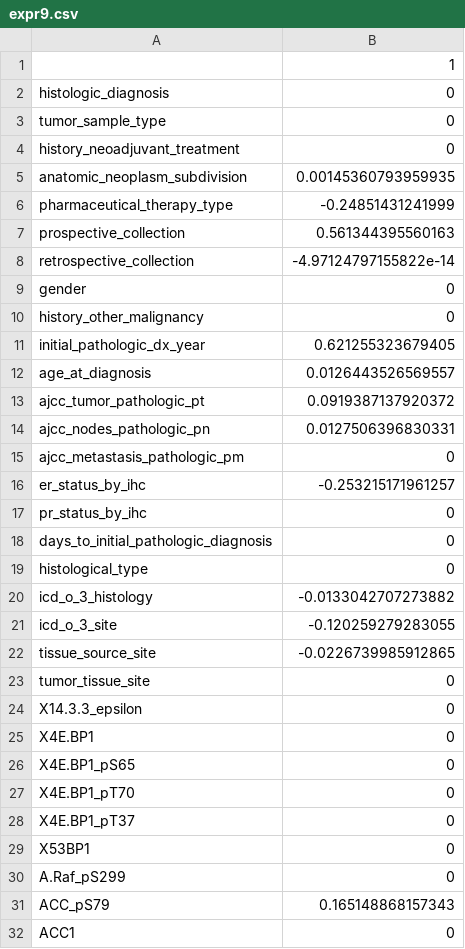
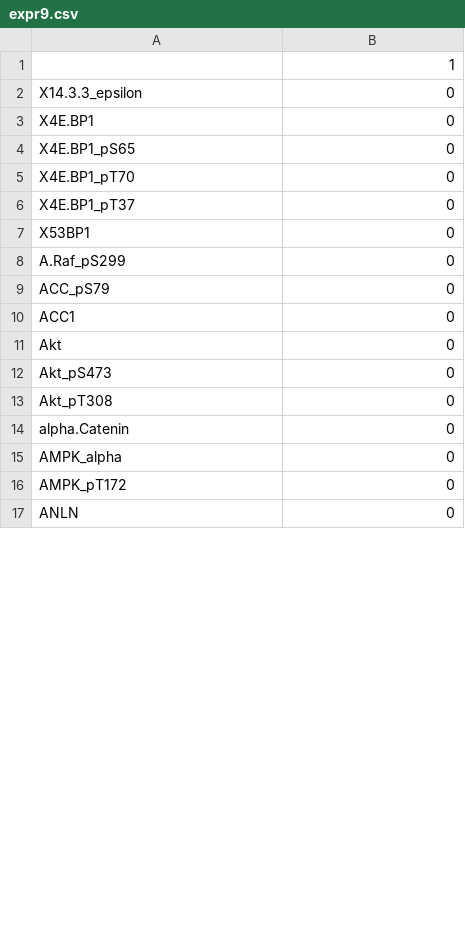
Before and after one commit to StephHippo/bioinformatics459, a CSV file: results/expr/expr9.csv, drawn as a sheet; only a part is shown; the shorter side is filled out with more unchanged rows; the diff covers the shown part only.

Commit message:
Updated accurate results.

```diff
--- a/results/expr/expr9.csv
+++ b/results/expr/expr9.csv
@@ -1,24 +1,2 @@
 "","1"
-"histologic_diagnosis",0
-"tumor_sample_type",0
-"history_neoadjuvant_treatment",0
-"anatomic_neoplasm_subdivision",0.00145360793959935
-"pharmaceutical_therapy_type",-0.24851431241999
-"prospective_collection",0.561344395560163
-"retrospective_collection",-4.97124797155822e-14
-"gender",0
-"history_other_malignancy",0
-"initial_pathologic_dx_year",0.621255323679405
-"age_at_diagnosis",0.0126443526569557
-"ajcc_tumor_pathologic_pt",0.0919387137920372
-"ajcc_nodes_pathologic_pn",0.0127506396830331
-"ajcc_metastasis_pathologic_pm",0
-"er_status_by_ihc",-0.253215171961257
-"pr_status_by_ihc",0
-"days_to_initial_pathologic_diagnosis",0
-"histological_type",0
-"icd_o_3_histology",-0.0133042707273882
-"icd_o_3_site",-0.120259279283055
-"tissue_source_site",-0.0226739985912865
-"tumor_tissue_site",0
 "X14.3.3_epsilon",0
@@ -30,3 +8,3 @@
 "A.Raf_pS299",0
-"ACC_pS79",0.165148868157343
+"ACC_pS79",0
 "ACC1",0
```
Also changed, not shown: 12 edited cells elsewhere in this file, results/expr/expr1.csv, results/expr/expr2.csv, 17 other files.
